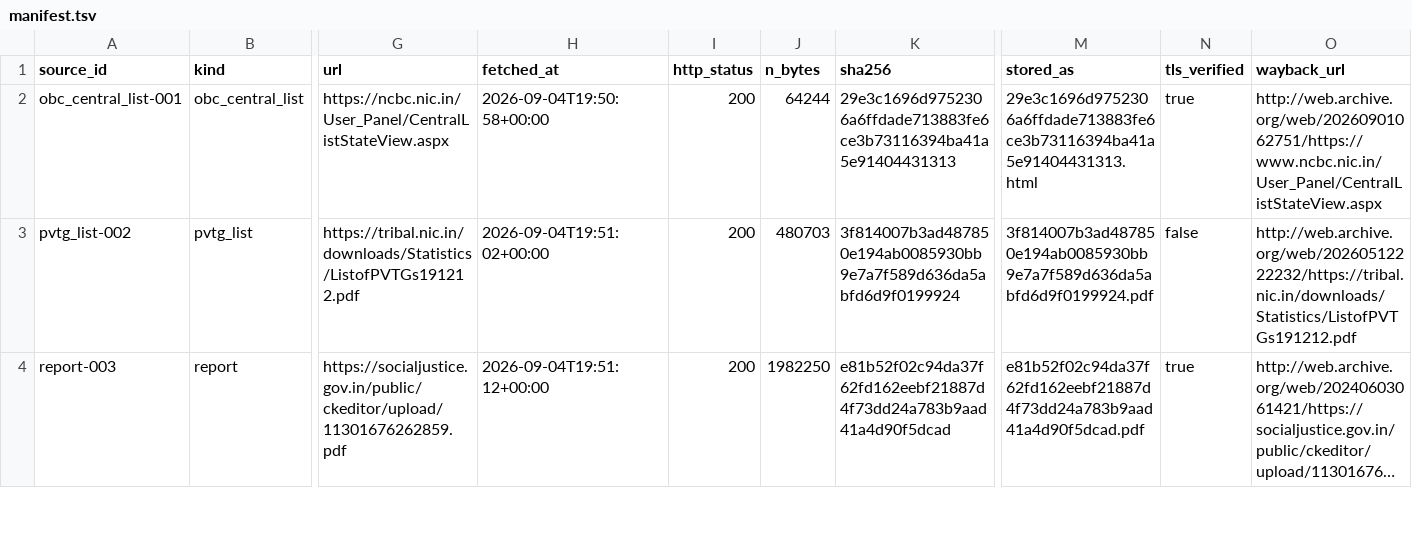
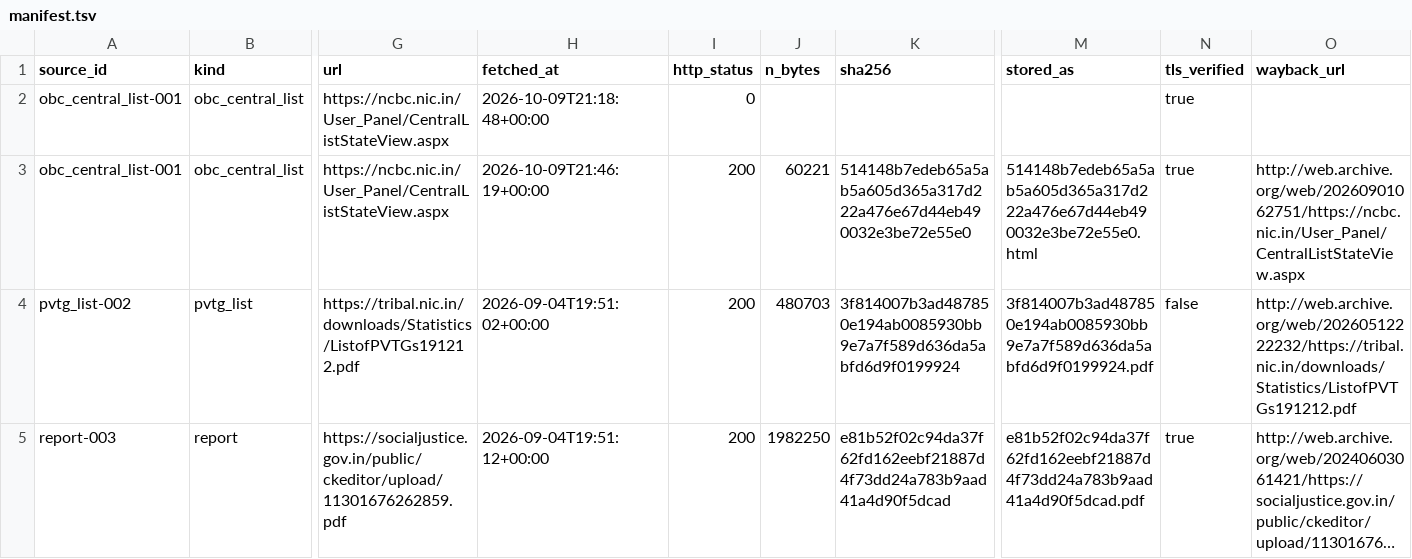
Before and after one commit to in-rolls/anusuchi, a TSV file: sources/manifest.tsv, drawn as a sheet; only a part is shown, gaps mark what is left out; long unchanged cells end in …; addresses are those after the commit; rows hold the shown columns only; the diff covers the shown part only; the diff names each change by its address in the sheet, - before the commit and + after, or states it on an @@ line.

```diff
--- a/sources/manifest.tsv
+++ b/sources/manifest.tsv
+row 2: obc_central_list-001 | obc_central_list | https://ncbc.nic.in/User_Panel/CentralListStateView.aspx | 2026-10-09T21:18:48+00:00 | 0 |  |  |  | true
-H3 (fetched_at): 2026-09-04T19:50:58+00:00
+H3 (fetched_at): 2026-10-09T21:46:19+00:00
-J3 (n_bytes): 64244
+J3 (n_bytes): 60221
-K3 (sha256): 29e3c1696d9752306a6ffdade713883fe6ce3b73116394ba41a5e91404431313
+K3 (sha256): 514148b7edeb65a5ab5a605d365a317d222a476e67d44eb490032e3be72e55e0
-M3 (stored_as): 29e3c1696d9752306a6ffdade713883fe6ce3b73116394ba41a5e91404431313.html
+M3 (stored_as): 514148b7edeb65a5ab5a605d365a317d222a476e67d44eb490032e3be72e55e0.html
-O3 (wayback_url): http://web.archive.org/web/20260901062751/https://www.ncbc.nic.in/User_Panel/CentralListStateView.aspx
+O3 (wayback_url): http://web.archive.org/web/20260901062751/https://ncbc.nic.in/User_Panel/CentralListStateView.aspx
```
Also changed, not shown: 27 edited cells elsewhere in this file, 2 other files.
